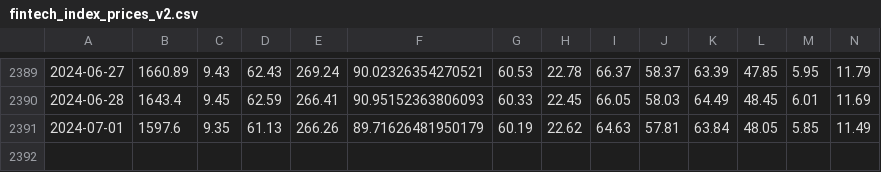
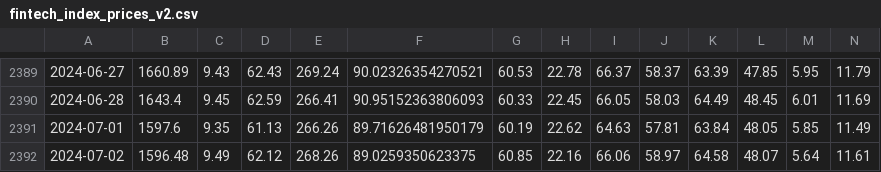
Before and after one commit to F-Prime-Capital/findex-data, a CSV file: fintech_index_prices_v2.csv, drawn as a sheet; only a part is shown, gaps mark what is left out; rows hold the shown columns only; the diff names each change by its address in the sheet, - before the commit and + after, or states it on an @@ line.

Commit message:
committing files

```diff
--- a/fintech_index_prices_v2.csv
+++ b/fintech_index_prices_v2.csv
+row 2392: 2024-07-02 | 1596.48 | 9.49 | 62.12 | 268.26 | 89.0259350623375 | 60.85 | 22.16 | 66.06 | 58.97 | 64.58 | 48.07 | 5.64 | 11.61
```
